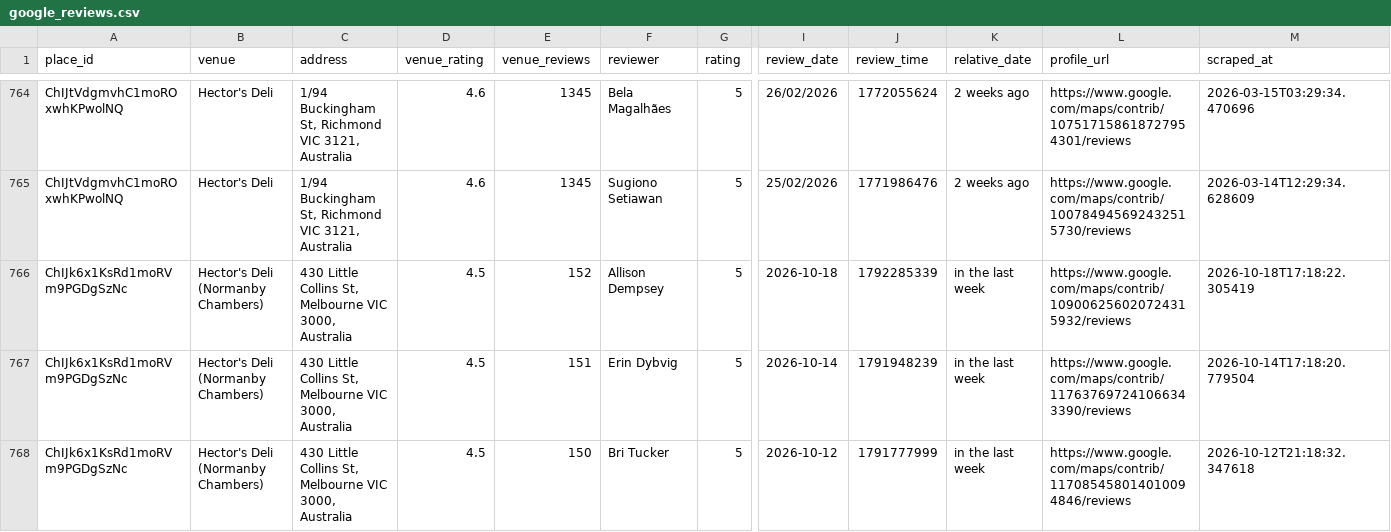
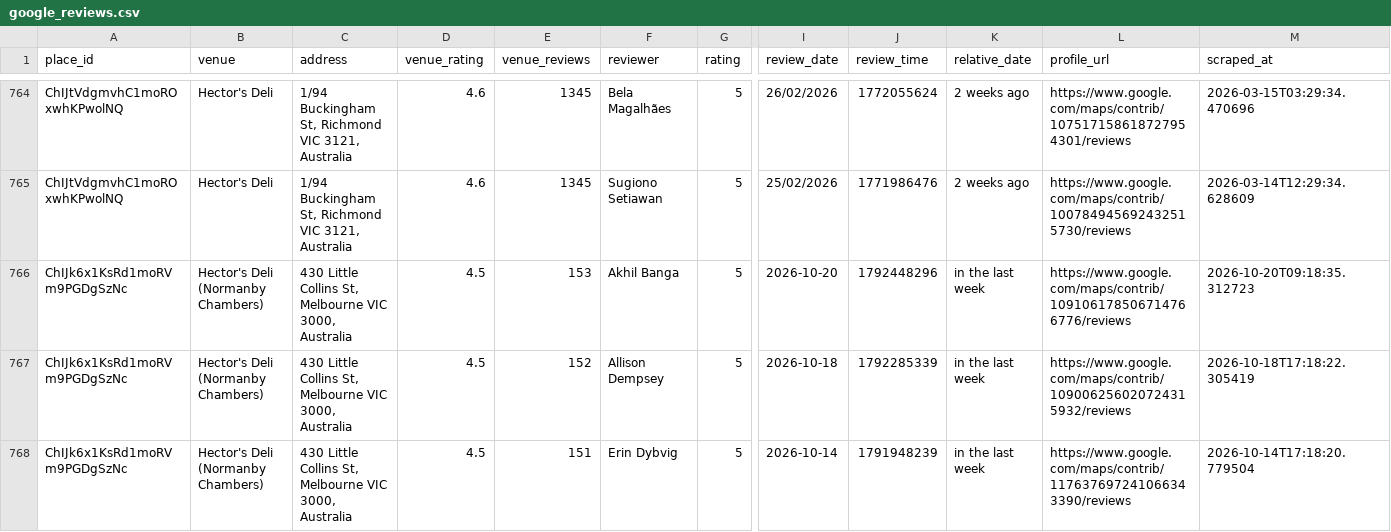
Before and after one commit to hecticanalysis-creator/hectic_review_dash, a CSV file: google_reviews.csv, drawn as a sheet; only a part is shown, gaps mark what is left out; the shorter side is filled out with more unchanged rows; rows hold the shown columns only; the diff names each change by its address in the sheet, - before the commit and + after, or states it on an @@ line.

Commit message:
Update reviews — 2026-10-20 09:18

```diff
--- a/google_reviews.csv
+++ b/google_reviews.csv
+row 766: ChIJk6x1KsRd1moRVm9PGDgSzNc | Hector's Deli (Normanby Chambers) | 430 Little Collins St, Melbourne VIC 3000, Australia | 4.5 | 153 | Akhil Banga | 5 | 2026-10-20 | 1792448296 | in the last week | https://www.google.com/maps/contrib/109106178506714766776/reviews | 2026-10-20T09:18:35.312723
```
